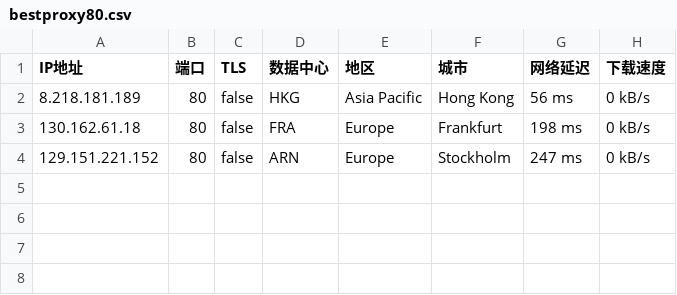
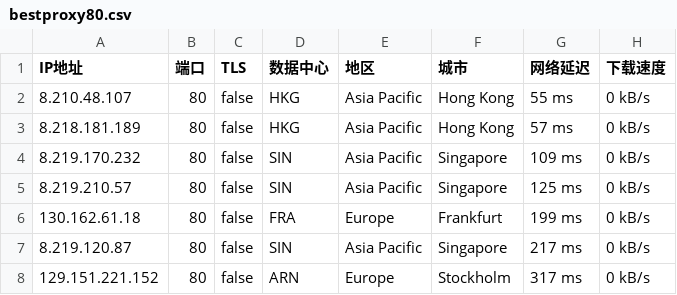
Before and after one commit to greycc2021/iptools, a CSV file: iptest/bestproxy80.csv, drawn as a sheet.

```diff
--- a/iptest/bestproxy80.csv
+++ b/iptest/bestproxy80.csv
@@ -1,4 +1,8 @@
 IP地址,端口,TLS,数据中心,地区,城市,网络延迟,下载速度
-8.218.181.189,80,false,HKG,Asia Pacific,Hong Kong,56 ms,0 kB/s
-130.162.61.18,80,false,FRA,Europe,Frankfurt,198 ms,0 kB/s
-129.151.221.152,80,false,ARN,Europe,Stockholm,247 ms,0 kB/s
+8.210.48.107,80,false,HKG,Asia Pacific,Hong Kong,55 ms,0 kB/s
+8.218.181.189,80,false,HKG,Asia Pacific,Hong Kong,57 ms,0 kB/s
+8.219.170.232,80,false,SIN,Asia Pacific,Singapore,109 ms,0 kB/s
+8.219.210.57,80,false,SIN,Asia Pacific,Singapore,125 ms,0 kB/s
+130.162.61.18,80,false,FRA,Europe,Frankfurt,199 ms,0 kB/s
+8.219.120.87,80,false,SIN,Asia Pacific,Singapore,217 ms,0 kB/s
+129.151.221.152,80,false,ARN,Europe,Stockholm,317 ms,0 kB/s
```
Also changed, not shown: 5 other files.
